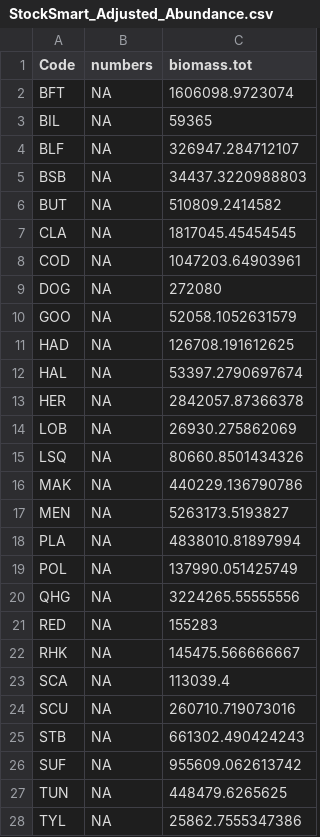
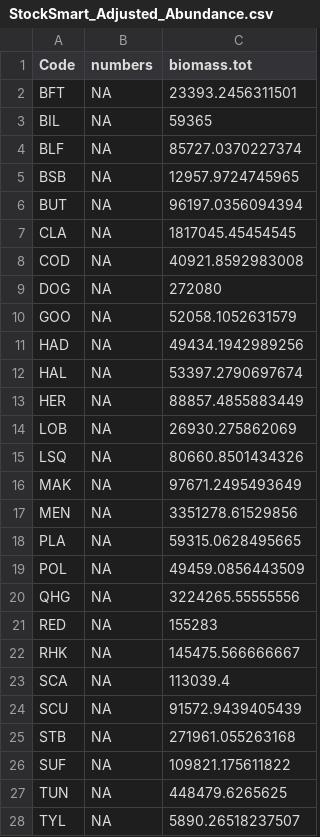
Before and after one commit to NEFSC/READ-EDAB-neusAtlantis, a CSV file: diagnostics/StockSmart_Adjusted_Abundance.csv, drawn as a sheet; only a part is shown; the diff covers the shown part only.

```diff
--- a/diagnostics/StockSmart_Adjusted_Abundance.csv
+++ b/diagnostics/StockSmart_Adjusted_Abundance.csv
@@ -1,20 +1,20 @@
 "Code","numbers","biomass.tot"
-"BFT",NA,1606098.9723074
+"BFT",NA,23393.2456311501
 "BIL",NA,59365
-"BLF",NA,326947.284712107
-"BSB",NA,34437.3220988803
-"BUT",NA,510809.2414582
+"BLF",NA,85727.0370227374
+"BSB",NA,12957.9724745965
+"BUT",NA,96197.0356094394
 "CLA",NA,1817045.45454545
-"COD",NA,1047203.64903961
+"COD",NA,40921.8592983008
 "DOG",NA,272080
 "GOO",NA,52058.1052631579
-"HAD",NA,126708.191612625
+"HAD",NA,49434.1942989256
 "HAL",NA,53397.2790697674
-"HER",NA,2842057.87366378
+"HER",NA,88857.4855883449
 "LOB",NA,26930.275862069
 "LSQ",NA,80660.8501434326
-"MAK",NA,440229.136790786
-"MEN",NA,5263173.5193827
-"PLA",NA,4838010.81897994
-"POL",NA,137990.051425749
+"MAK",NA,97671.2495493649
+"MEN",NA,3351278.61529856
+"PLA",NA,59315.0628495665
+"POL",NA,49459.0856443509
 "QHG",NA,3224265.55555556
@@ -23,6 +23,6 @@
 "SCA",NA,113039.4
-"SCU",NA,260710.719073016
-"STB",NA,661302.490424243
-"SUF",NA,955609.062613742
+"SCU",NA,91572.9439405439
+"STB",NA,271961.055263168
+"SUF",NA,109821.175611822
 "TUN",NA,448479.6265625
-"TYL",NA,25862.7555347386
+"TYL",NA,5890.26518237507
```
Also changed, not shown: 4 edited cells elsewhere in this file, diagnostics/StockSmart_Initial_Numbers.csv, diagnostics/StockSmart_Numbers_Initial_Conditions.csv.
